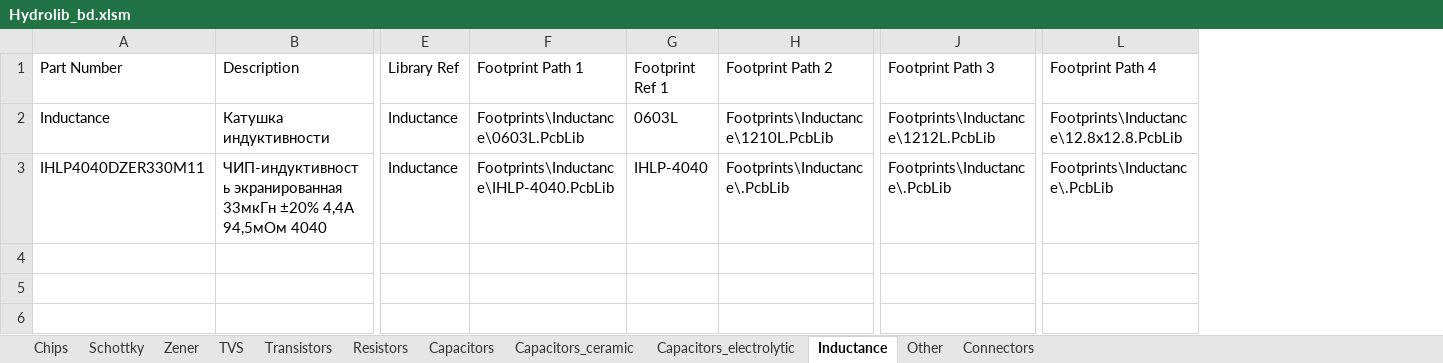
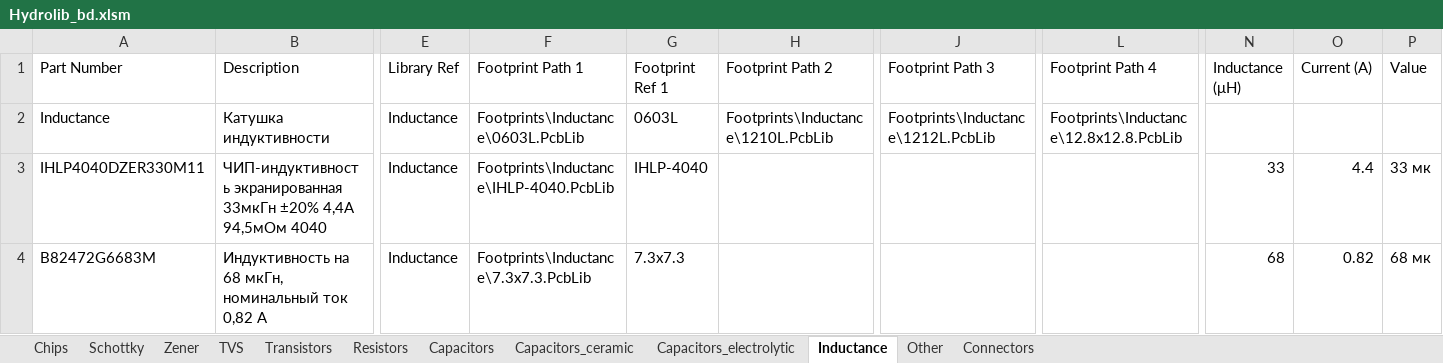
Before and after one commit to hydronautics-team/Hydrolib, an Excel workbook: Database/Hydrolib_bd.xlsm, sheet Inductance, drawn as a sheet; only a part is shown, gaps mark what is left out; values as stored, in another font and other column widths than the file's, no borders; table styles not drawn; rows hold the shown columns only; the diff names each change by its address in the sheet, - before the commit and + after, or states it on an @@ line.

Commit message:
Added detailed inductance

```diff
--- a/Database/Hydrolib_bd.xlsm (sheet Inductance)
+++ b/Database/Hydrolib_bd.xlsm (sheet Inductance)
+column N (Inductance (μH)), row 3: 33
+column O (Current (A)), row 3: 4.4
+column P (Value), row 3: 33 мк
-H3 (Footprint Path 2): Footprints\Inductance\.PcbLib
+H3 (Footprint Path 2): (empty)
-J3 (Footprint Path 3): Footprints\Inductance\.PcbLib
+J3 (Footprint Path 3): (empty)
-L3 (Footprint Path 4): Footprints\Inductance\.PcbLib
+L3 (Footprint Path 4): (empty)
+row 4: B82472G6683M | Индуктивность на 68 мкГн, номинальный ток 0,82 A | Inductance | Footprints\Inductance\7.3x7.3.PcbLib | 7.3x7.3 |  |  |  | 68 | 0.82 | 68 мк
```
Also changed, not shown: formulas that keep their value, 4 other files.
